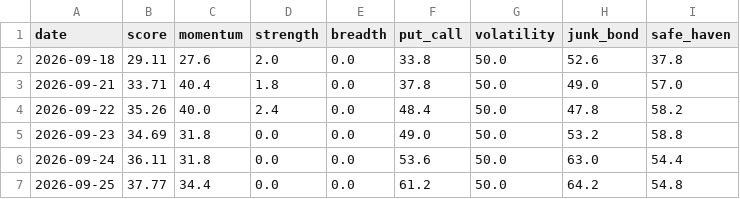
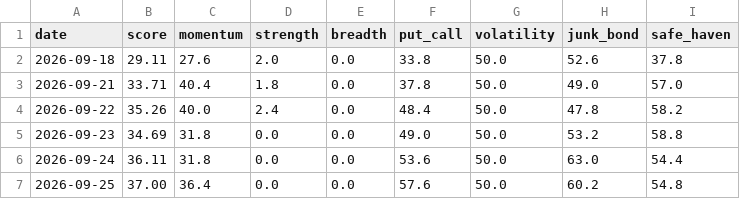
Before and after one commit to plhiroshiiq-spec/Fear-Greed, a CSV file: data/history_us.csv, drawn as a sheet.

```diff
--- a/data/history_us.csv
+++ b/data/history_us.csv
@@ -6,2 +6,2 @@ date,score,momentum,strength,breadth,put_call,volatility,junk_bond,safe_haven
 2026-09-24,36.11,31.8,0.0,0.0,53.6,50.0,63.0,54.4
-2026-09-25,37.77,34.4,0.0,0.0,61.2,50.0,64.2,54.8
+2026-09-25,37.00,36.4,0.0,0.0,57.6,50.0,60.2,54.8
```
Also changed, not shown: data/rounding_probe.csv, 2 other files.
